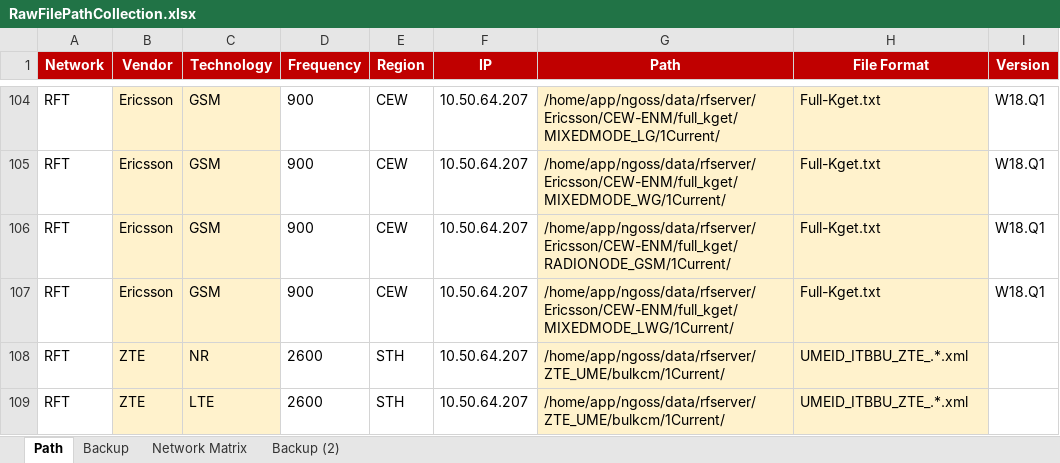
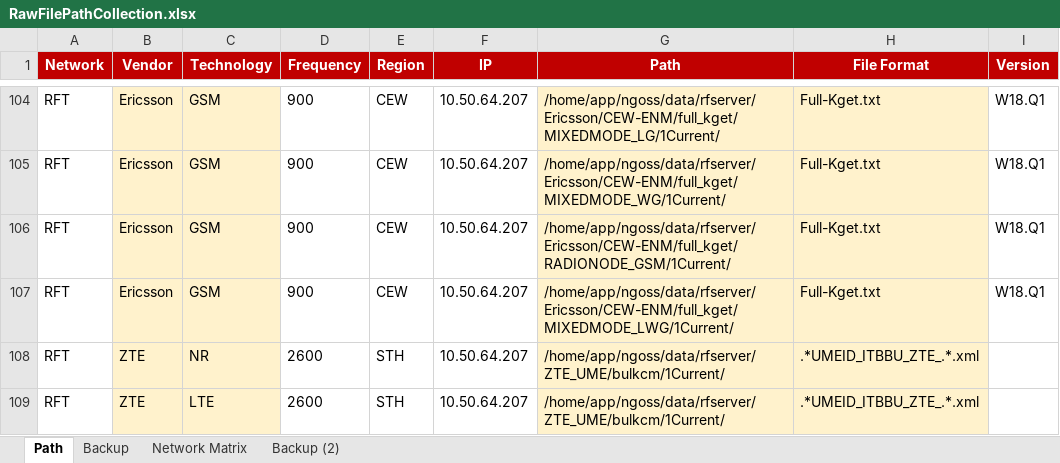
Before and after one commit to hipda99/RanBaseline, an Excel workbook: config/dev/RawFilePathCollection.xlsx, sheet Path, drawn as a sheet; only a part is shown, gaps mark what is left out; values as stored, in another font and other column widths than the file's, no borders; the diff names each change by its address in the sheet, - before the commit and + after, or states it on an @@ line.

Commit message:
Update path regex

```diff
--- a/config/dev/RawFilePathCollection.xlsx (sheet Path)
+++ b/config/dev/RawFilePathCollection.xlsx (sheet Path)
-H108:H109 (File Format): UMEID_ITBBU_ZTE_.*.xml
+H108:H109 (File Format): .*UMEID_ITBBU_ZTE_.*.xml
```
